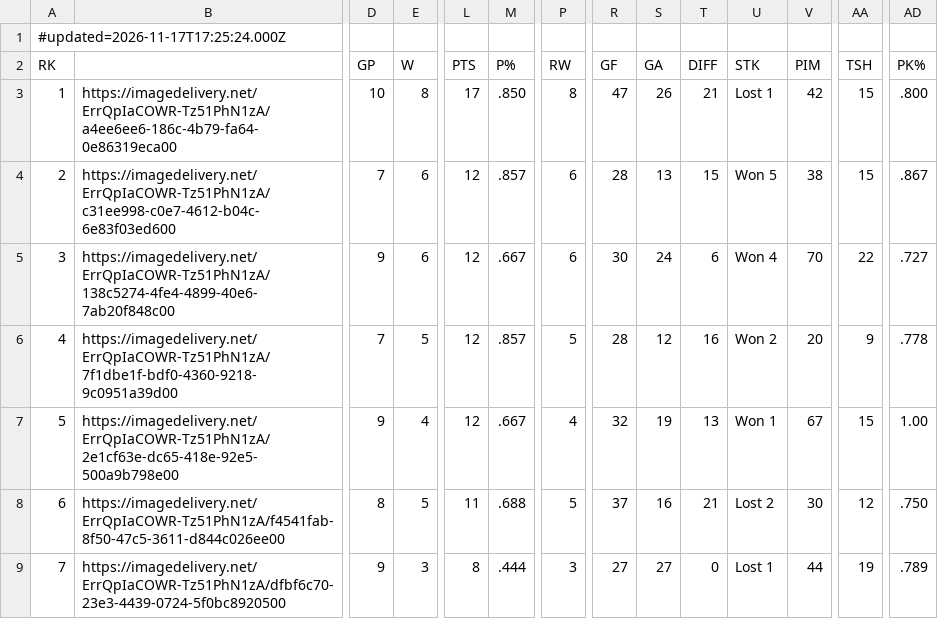
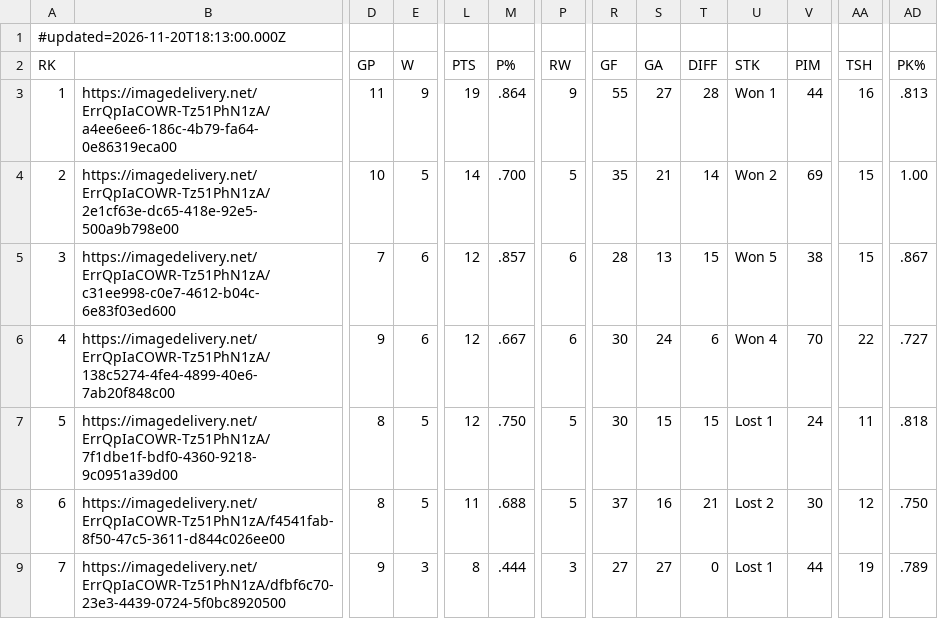
Before and after one commit to rlahay-cloud/kings-hudl, a CSV file: games/standings.csv, drawn as a sheet; only a part is shown, gaps mark what is left out; removed rows and columns are numbered as before the commit, all else as after; rows hold the shown columns only; the diff covers the shown part only; the diff names each change by its address in the sheet, - before the commit and + after, or states it on an @@ line.

Commit message:
GameSheet standings from standings for 2026-11-20

```diff
--- a/games/standings.csv
+++ b/games/standings.csv
@@ column A (RK) renumbered between rows 1 and 7 @@
-D3 (GP): 10
+D3 (GP): 11
-E3 (W): 8
+E3 (W): 9
-L3 (PTS): 17
+L3 (PTS): 19
-M3 (P%): .850
+M3 (P%): .864
-P3 (RW): 8
+P3 (RW): 9
-R3 (GF): 47
+R3 (GF): 55
-S3 (GA): 26
+S3 (GA): 27
-T3 (DIFF): 21
+T3 (DIFF): 28
-U3 (STK): Lost 1
+U3 (STK): Won 1
-V3 (PIM): 42
+V3 (PIM): 44
-AA3 (TSH): 15
+AA3 (TSH): 16
-AD3 (PK%): .800
+AD3 (PK%): .813
+row 4: 2 | https://imagedelivery.net/ErrQpIaCOWR-Tz51PhN1zA/2e1cf63e-dc65-418e-92e5-500a9b798e00 | 10 | 5 | 14 | .700 | 5 | 35 | 21 | 14 | Won 2 | 69 | 15 | 1.00
-D7 (GP): 7
+D7 (GP): 8
-M7 (P%): .857
+M7 (P%): .750
-R7 (GF): 28
+R7 (GF): 30
-S7 (GA): 12
+S7 (GA): 15
-T7 (DIFF): 16
+T7 (DIFF): 15
-U7 (STK): Won 2
+U7 (STK): Lost 1
-V7 (PIM): 20
+V7 (PIM): 24
-AA7 (TSH): 9
+AA7 (TSH): 11
-AD7 (PK%): .778
+AD7 (PK%): .818
-row 7: 5 | https://imagedelivery.net/ErrQpIaCOWR-Tz51PhN1zA/2e1cf63e-dc65-418e-92e5-500a9b798e00 | 9 | 4 | 12 | .667 | 4 | 32 | 19 | 13 | Won 1 | 67 | 15 | 1.00
```
Also changed, not shown: 11 edited cells elsewhere in this file.
